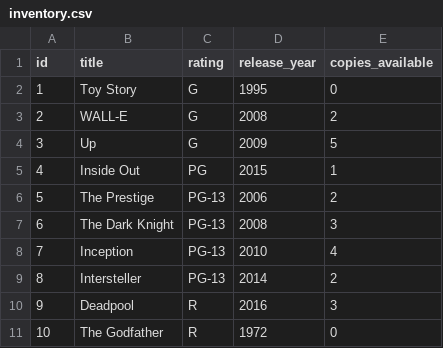
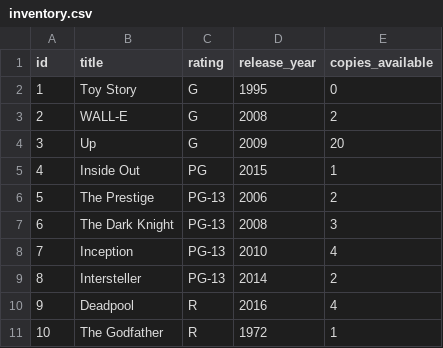
Before and after one commit to robertuptc/assessment-2-2024, a CSV file: data/inventory.csv, drawn as a sheet.

```diff
--- a/data/inventory.csv
+++ b/data/inventory.csv
@@ -3,3 +3,3 @@ id,title,rating,release_year,copies_available
 2,WALL-E,G,2008,2
-3,Up,G,2009,5
+3,Up,G,2009,20
 4,Inside Out,PG,2015,1
@@ -9,3 +9,3 @@ id,title,rating,release_year,copies_available
 8,Intersteller,PG-13,2014,2
-9,Deadpool,R,2016,3
-10,The Godfather,R,1972,0
+9,Deadpool,R,2016,4
+10,The Godfather,R,1972,1
```
Also changed, not shown: data/customers.csv, 4 other files.
